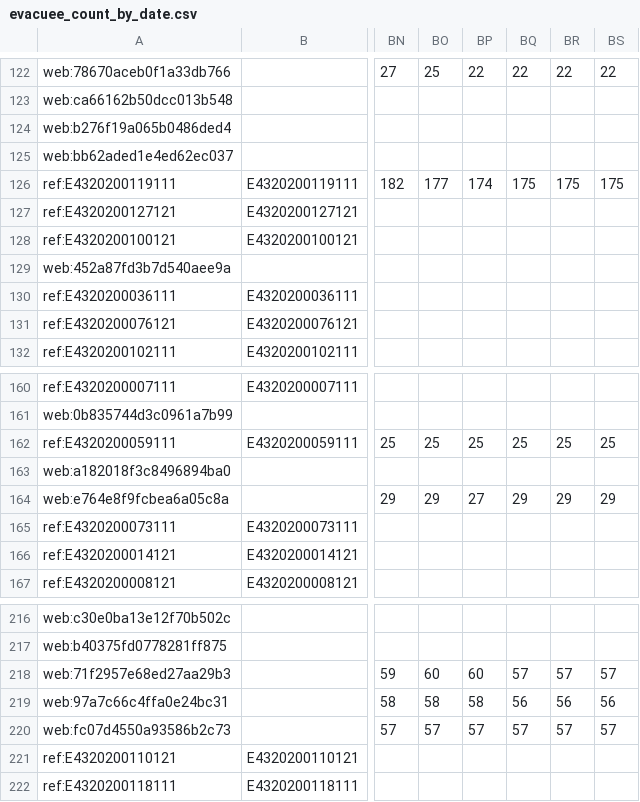
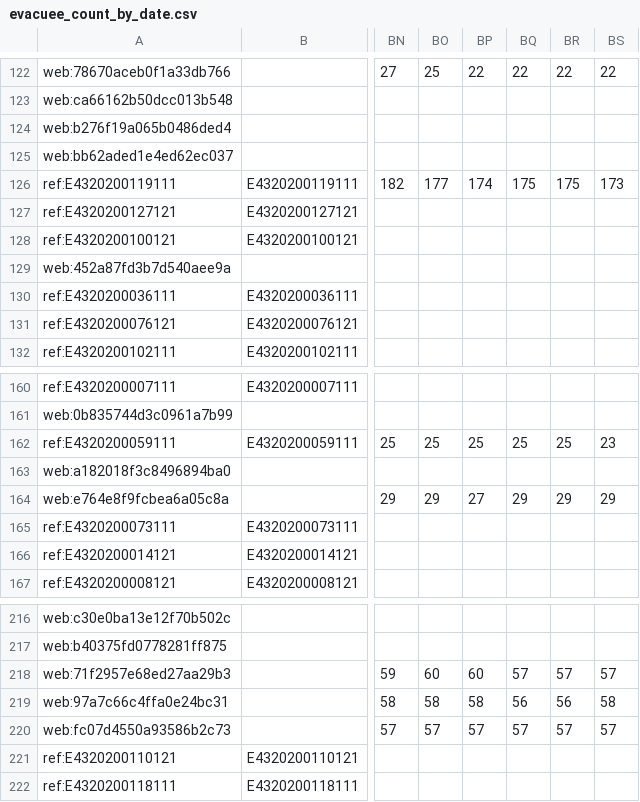
Before and after one commit to GISPHN/kumamoto-shelter-archive, a CSV file: data/evacuee_count_by_date.csv, drawn as a sheet; only a part is shown, gaps mark what is left out; the diff names each change by its address in the sheet, - before the commit and + after, or states it on an @@ line.

```diff
--- a/data/evacuee_count_by_date.csv
+++ b/data/evacuee_count_by_date.csv
-BS126: 175
+BS126: 173
-BS162: 25
+BS162: 23
-BS219: 56
+BS219: 58
```
Also changed, not shown: data/municipal_evacuees/latest_observations.csv, 3 other files.
